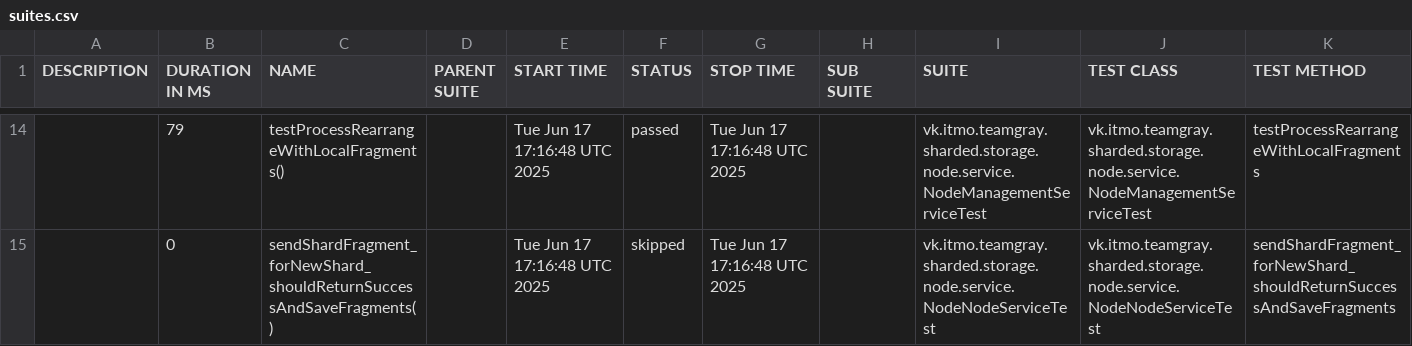
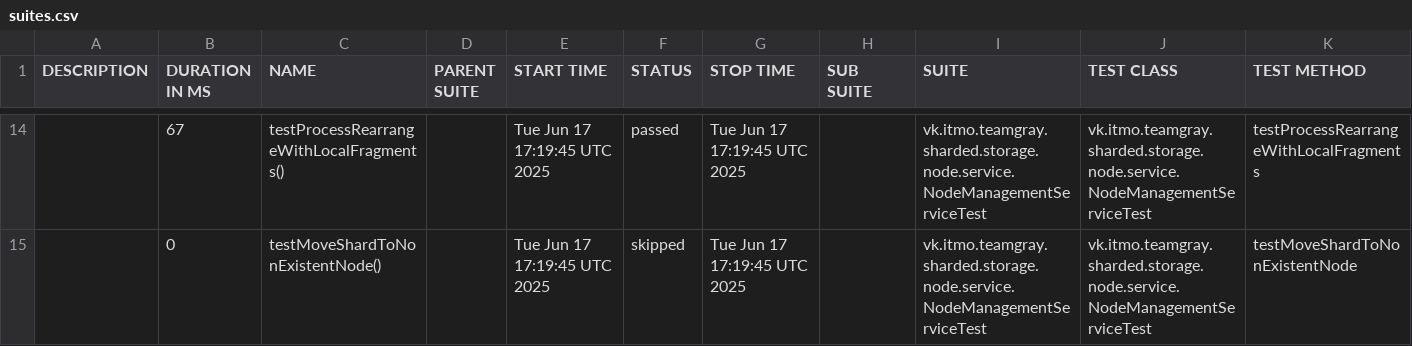
Before and after one commit to Team-Gray-ITMO/sharded-storage, a CSV file: data/suites.csv, drawn as a sheet; only a part is shown, gaps mark what is left out; the diff covers the shown part only.

```diff
--- a/data/suites.csv
+++ b/data/suites.csv
@@ -14,2 +14,2 @@
-"","79","testProcessRearrangeWithLocalFragments()","","Tue Jun 17 17:16:48 UTC 2025","passed","Tue Jun 17 17:16:48 UTC 2025","","vk.itmo.teamgray.sharded.storage.node.service.NodeManagementServiceTest","vk.itmo.teamgray.sharded.storage.node.service.NodeManagementServiceTest","testProcessRearrangeWithLocalFragments"
-"","0","sendShardFragment_forNewShard_shouldReturnSuccessAndSaveFragments()","","Tue Jun 17 17:16:48 UTC 2025","skipped","Tue Jun 17 17:16:48 UTC 2025","","vk.itmo.teamgray.sharded.storage.node.service.NodeNodeServiceTest","vk.itmo.teamgray.sharded.storage.node.service.NodeNodeServiceTest","sendShardFragment_forNewShard_shouldReturnSuccessAndSaveFragments"
+"","67","testProcessRearrangeWithLocalFragments()","","Tue Jun 17 17:19:45 UTC 2025","passed","Tue Jun 17 17:19:45 UTC 2025","","vk.itmo.teamgray.sharded.storage.node.service.NodeManagementServiceTest","vk.itmo.teamgray.sharded.storage.node.service.NodeManagementServiceTest","testProcessRearrangeWithLocalFragments"
+"","0","testMoveShardToNonExistentNode()","","Tue Jun 17 17:19:45 UTC 2025","skipped","Tue Jun 17 17:19:45 UTC 2025","","vk.itmo.teamgray.sharded.storage.node.service.NodeManagementServiceTest","vk.itmo.teamgray.sharded.storage.node.service.NodeManagementServiceTest","testMoveShardToNonExistentNode"
```
Also changed, not shown: 3 added rows, 3 removed rows and 36 edited cells elsewhere in this file, 58 other files.
